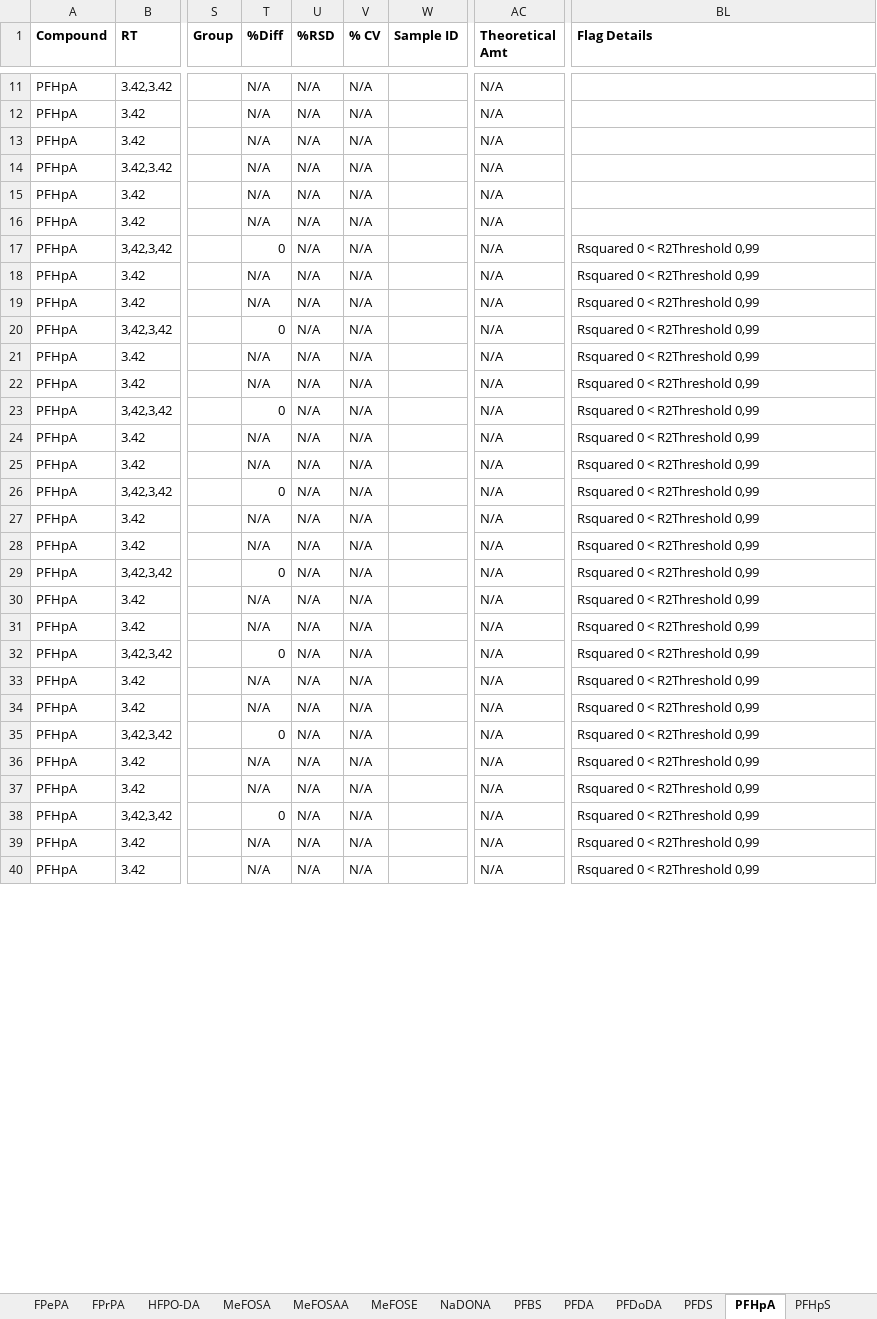
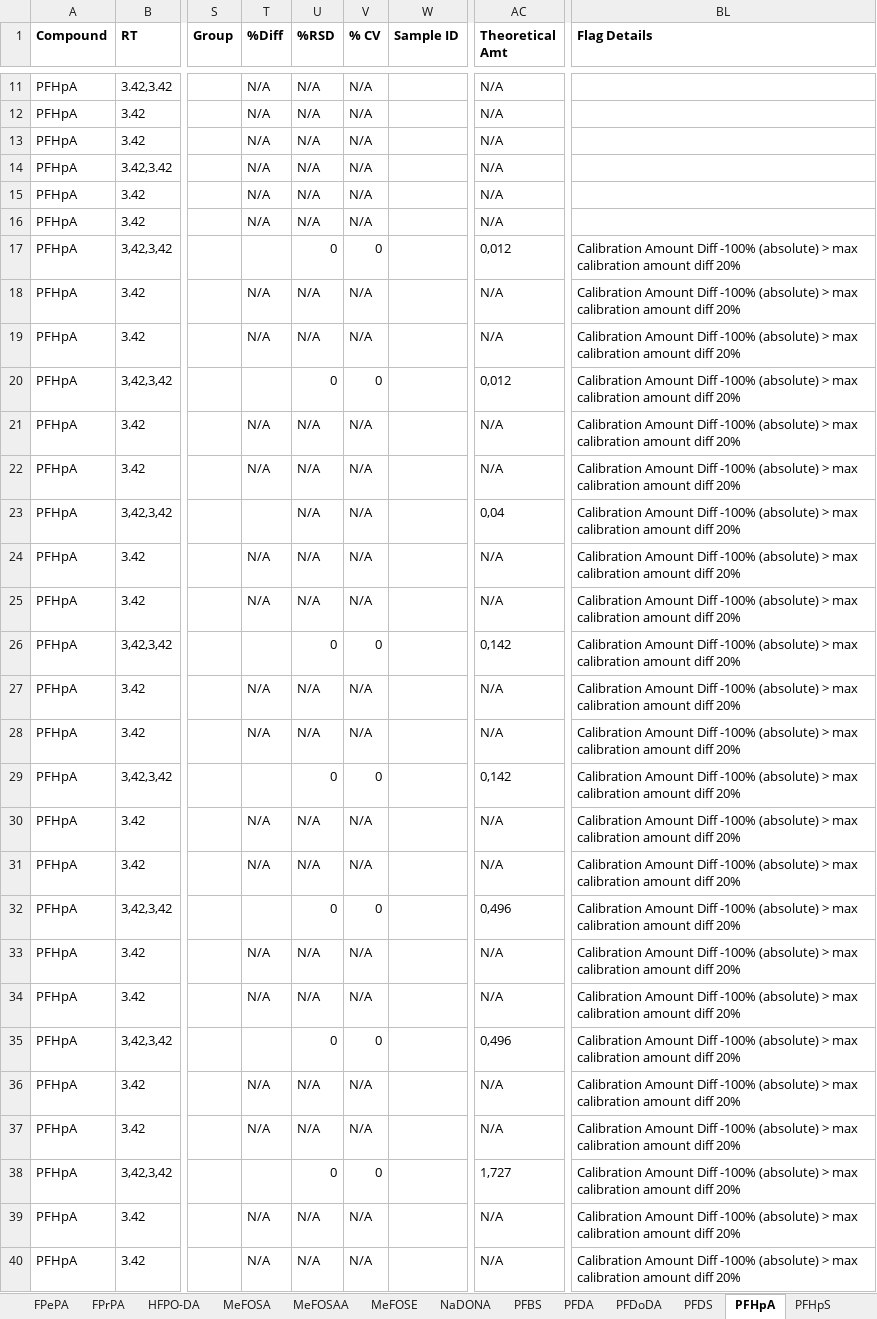
Before and after one commit to kruvelab/PFAS_quantification_model, an Excel workbook: data/Batch 1 Semi Quant w frag.xlsx, sheet PFHpA, drawn as a sheet; only a part is shown, gaps mark what is left out; values as stored, in another font and other column widths than the file's, no borders; the diff covers the shown part only; the diff names each change by its address in the sheet, - before the commit and + after, or states it on an @@ line.

Commit message:
changed excel read code
added fragments to dataset + theoretical amounts

```diff
--- a/data/Batch 1 Semi Quant w frag.xlsx (sheet PFHpA)
+++ b/data/Batch 1 Semi Quant w frag.xlsx (sheet PFHpA)
-T17 (%Diff): 0
+T17 (%Diff): (empty)
-U17 (%RSD): N/A
+U17 (%RSD): 0
-V17 (% CV): N/A
+V17 (% CV): 0
-AC17 (Theoretical Amt): N/A
+AC17 (Theoretical Amt): 0,012
-BL17:BL40 (Flag Details): Rsquared 0 < R2Threshold 0,99
+BL17:BL40 (Flag Details): Calibration Amount Diff -100% (absolute) > max calibration amount diff 20%
-T20 (%Diff): 0
+T20 (%Diff): (empty)
-U20 (%RSD): N/A
+U20 (%RSD): 0
-V20 (% CV): N/A
+V20 (% CV): 0
-AC20 (Theoretical Amt): N/A
+AC20 (Theoretical Amt): 0,012
-T23 (%Diff): 0
+T23 (%Diff): (empty)
-AC23 (Theoretical Amt): N/A
+AC23 (Theoretical Amt): 0,04
-T26 (%Diff): 0
+T26 (%Diff): (empty)
-U26 (%RSD): N/A
+U26 (%RSD): 0
-V26 (% CV): N/A
+V26 (% CV): 0
-AC26 (Theoretical Amt): N/A
+AC26 (Theoretical Amt): 0,142
-T29 (%Diff): 0
+T29 (%Diff): (empty)
-U29 (%RSD): N/A
+U29 (%RSD): 0
-V29 (% CV): N/A
+V29 (% CV): 0
-AC29 (Theoretical Amt): N/A
+AC29 (Theoretical Amt): 0,142
-T32 (%Diff): 0
+T32 (%Diff): (empty)
-U32 (%RSD): N/A
+U32 (%RSD): 0
-V32 (% CV): N/A
+V32 (% CV): 0
-AC32 (Theoretical Amt): N/A
+AC32 (Theoretical Amt): 0,496
-T35 (%Diff): 0
+T35 (%Diff): (empty)
-U35 (%RSD): N/A
+U35 (%RSD): 0
-V35 (% CV): N/A
+V35 (% CV): 0
-AC35 (Theoretical Amt): N/A
+AC35 (Theoretical Amt): 0,496
-T38 (%Diff): 0
+T38 (%Diff): (empty)
-U38 (%RSD): N/A
+U38 (%RSD): 0
-V38 (% CV): N/A
+V38 (% CV): 0
-AC38 (Theoretical Amt): N/A
+AC38 (Theoretical Amt): 1,727
```
Also changed, not shown: 56 edited cells elsewhere in this sheet, sheet PFNA, sheet PFDoDA, sheet PFHxA, sheet PFDA, sheet NaDONA, sheet PFUnDA, 7 more sheets, 6 other files.
